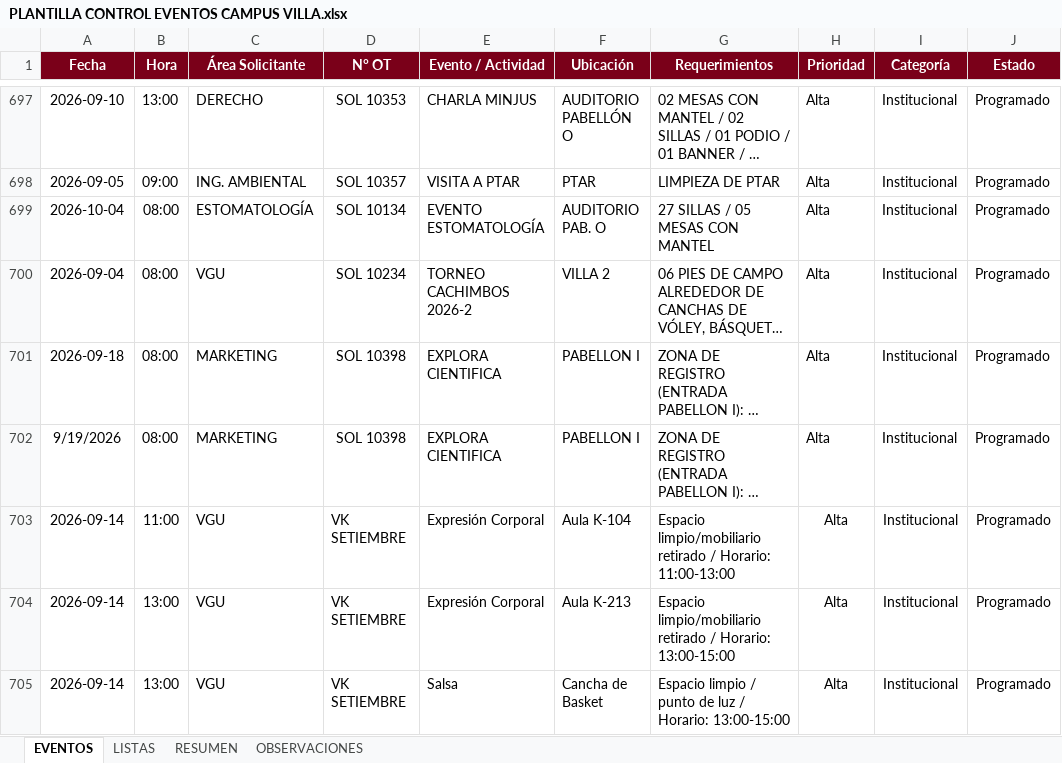
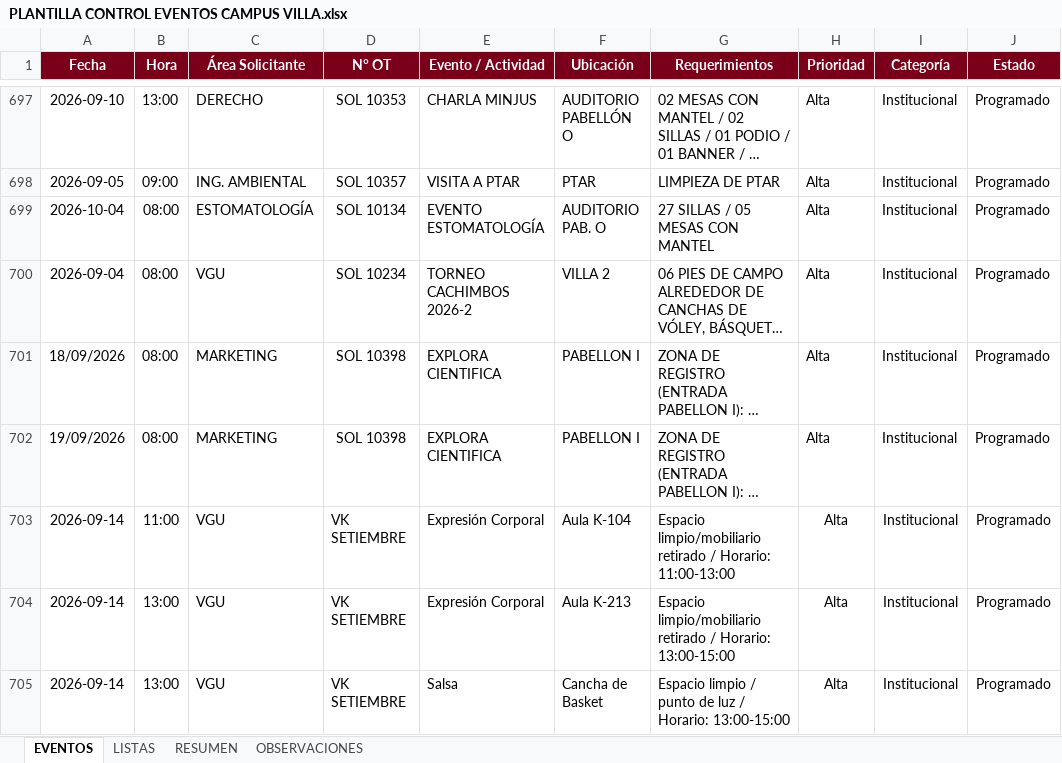
Before and after one commit to frankchavez-cloud/eventos-villa-v5, an Excel workbook: PLANTILLA CONTROL EVENTOS CAMPUS VILLA.xlsx, sheet EVENTOS, drawn as a sheet; only a part is shown, gaps mark what is left out; long unchanged cells end in …; values as stored, in another font and other column widths than the file's, no borders; conditional formats and table styles not drawn; the diff names each change by its address in the sheet, - before the commit and + after, or states it on an @@ line.

Commit message:
Add files via upload

```diff
--- a/PLANTILLA CONTROL EVENTOS CAMPUS VILLA.xlsx (sheet EVENTOS)
+++ b/PLANTILLA CONTROL EVENTOS CAMPUS VILLA.xlsx (sheet EVENTOS)
-A701 (Fecha): 2026-09-18
+A701 (Fecha): 18/09/2026
-A702 (Fecha): 9/19/2026
+A702 (Fecha): 19/09/2026
```
